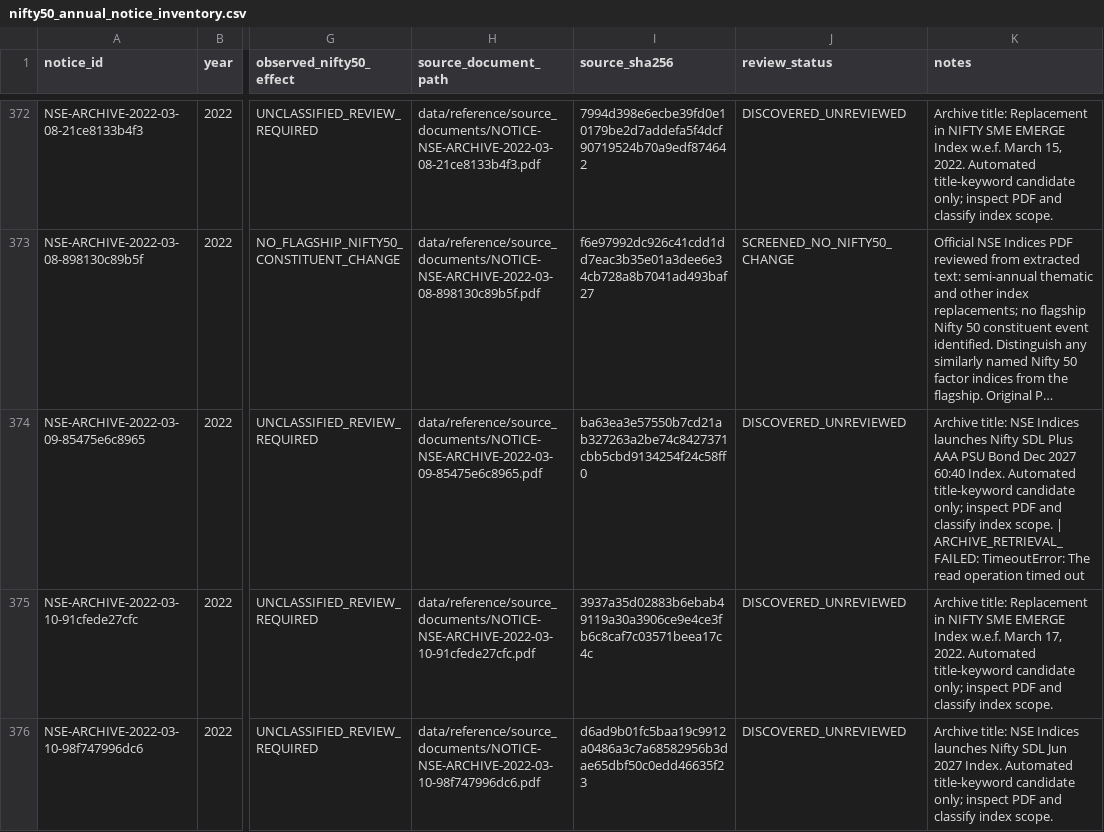
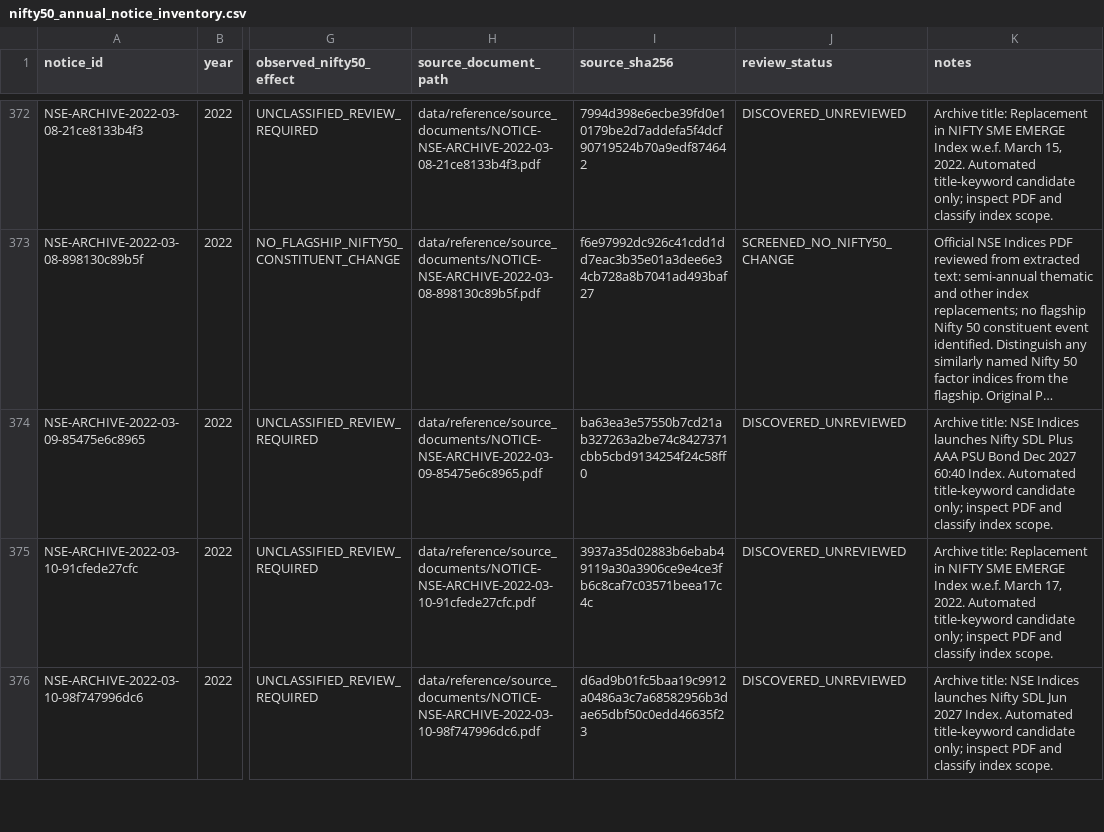
Before and after one commit to vishwasgarg5/Trader, a CSV file: data/reference/nifty50_annual_notice_inventory.csv, drawn as a sheet; only a part is shown, gaps mark what is left out; long unchanged cells end in …; the diff names each change by its address in the sheet, - before the commit and + after, or states it on an @@ line.

```diff
--- a/data/reference/nifty50_annual_notice_inventory.csv
+++ b/data/reference/nifty50_annual_notice_inventory.csv
-K374 (notes): …index scope. | ARCHIVE_RETRIEVAL_FAILED: TimeoutError: The read operation timed out
+K374 (notes): …index scope.
```
Also changed, not shown: data/reference/nifty50_notice_register.csv, 1 other file.
